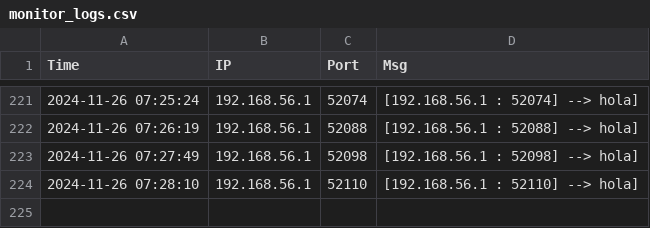
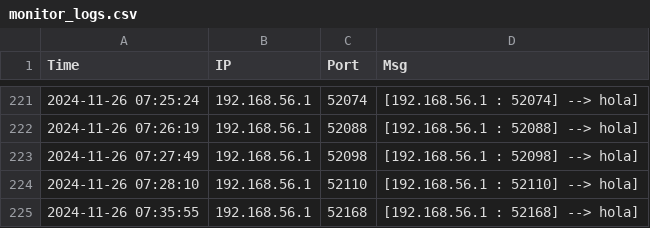
Before and after one commit to Osss04/SMA_GP_4-Piedra-Papel-tijera-y-mas..., a CSV file: monitor_logs.csv, drawn as a sheet; only a part is shown, gaps mark what is left out.

```diff
--- a/monitor_logs.csv
+++ b/monitor_logs.csv
@@ -224 +224,2 @@ Time,IP,Port,Msg
 2024-11-26 07:28:10,192.168.56.1,52110,[192.168.56.1 : 52110] --> hola]
+2024-11-26 07:35:55,192.168.56.1,52168,[192.168.56.1 : 52168] --> hola]
```
Also changed, not shown: Codigo/monitor_logs.csv, 13 other files.
